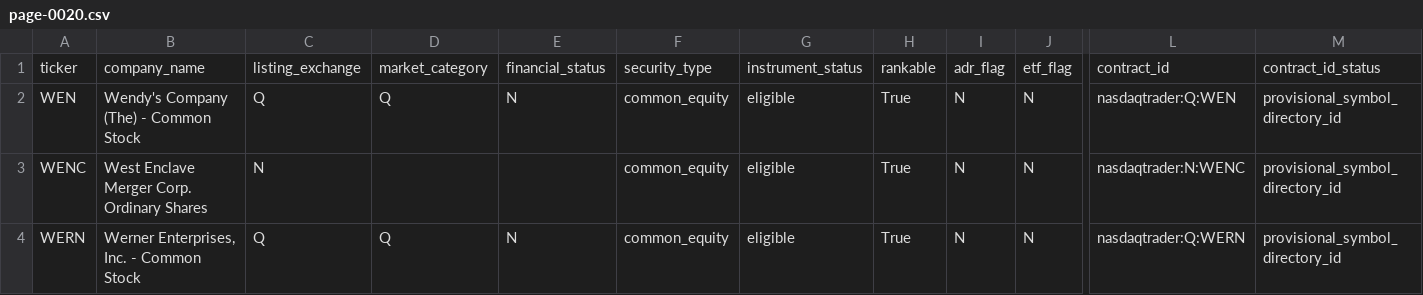
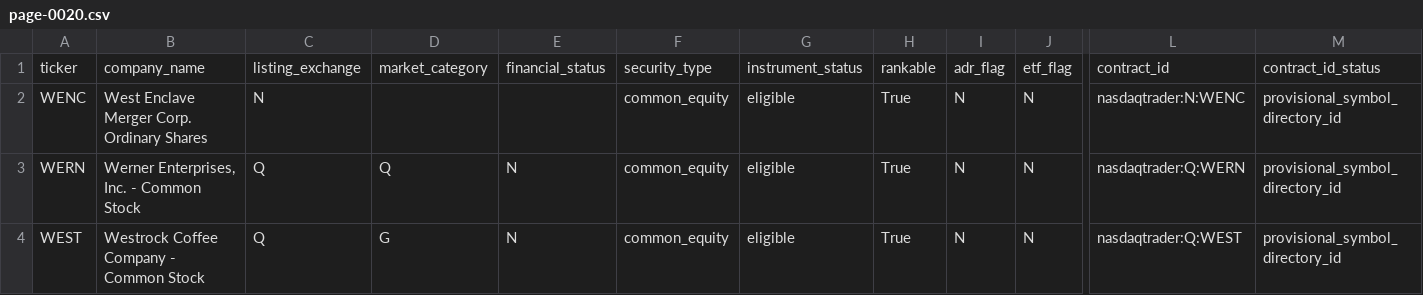
Before and after one commit to chelovekodessa/qrgf-market-data, a CSV file: data/latest/pages/page-0020.csv, drawn as a sheet; only a part is shown, gaps mark what is left out; the shorter side is filled out with more unchanged rows; rows hold the shown columns only; the diff names each change by its address in the sheet, - before the commit and + after, or states it on an @@ line.

Commit message:
Update Nasdaq L0 snapshot

```diff
--- a/data/latest/pages/page-0020.csv
+++ b/data/latest/pages/page-0020.csv
-row 2: WEN | Wendy's Company (The) - Common Stock | Q | Q | N | common_equity | eligible | True | N | N | nasdaqtrader:Q:WEN | provisional_symbol_directory_id
```
Also changed, not shown: data/latest/pages/page-0004.csv, data/latest/pages/page-0015.csv, 6 other files.
